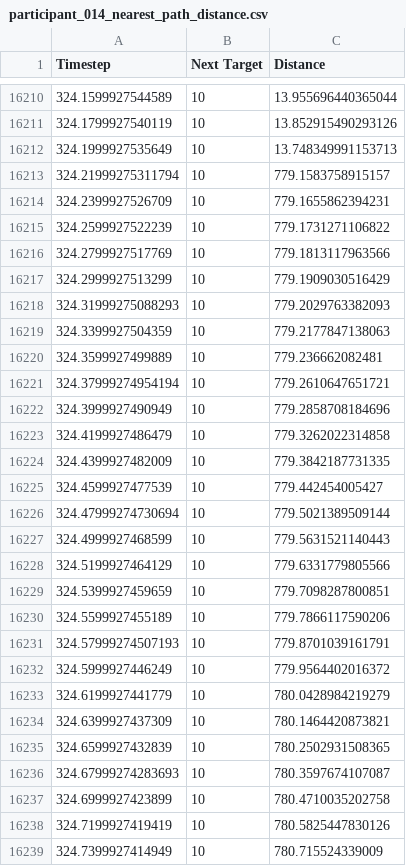
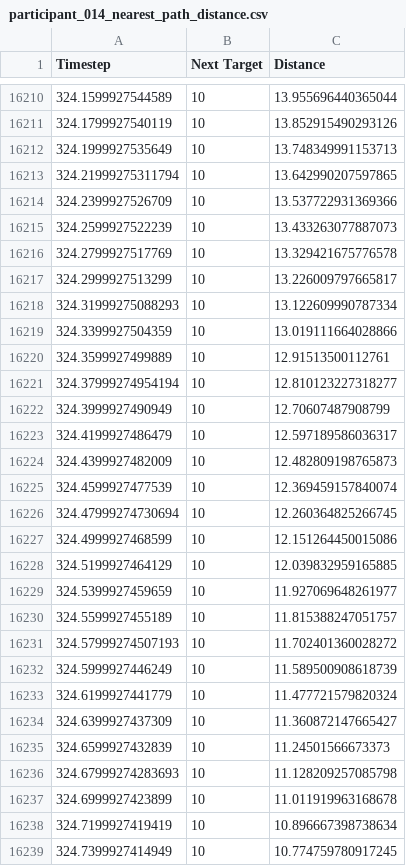
Before and after one commit to aeruny/path-plotter, a CSV file: scripts/results/nearest_path_distance/participant_014_nearest_path_distance.csv, drawn as a sheet; only a part is shown, gaps mark what is left out; the diff covers the shown part only.

```diff
--- a/scripts/results/nearest_path_distance/participant_014_nearest_path_distance.csv
+++ b/scripts/results/nearest_path_distance/participant_014_nearest_path_distance.csv
@@ -16212,28 +16212,28 @@ Timestep,Next Target,Distance
 324.1999927535649,10,13.748349991153713
-324.21999275311794,10,779.1583758915157
-324.2399927526709,10,779.1655862394231
-324.2599927522239,10,779.1731271106822
-324.2799927517769,10,779.1813117963566
-324.2999927513299,10,779.1909030516429
-324.31999275088293,10,779.2029763382093
-324.3399927504359,10,779.2177847138063
-324.3599927499889,10,779.236662082481
-324.37999274954194,10,779.2610647651721
-324.3999927490949,10,779.2858708184696
-324.4199927486479,10,779.3262022314858
-324.4399927482009,10,779.3842187731335
-324.4599927477539,10,779.442454005427
-324.47999274730694,10,779.5021389509144
-324.4999927468599,10,779.5631521140443
-324.5199927464129,10,779.6331779805566
-324.5399927459659,10,779.7098287800851
-324.5599927455189,10,779.7866117590206
-324.57999274507193,10,779.8701039161791
-324.5999927446249,10,779.9564402016372
-324.6199927441779,10,780.0428984219279
-324.6399927437309,10,780.1464420873821
-324.6599927432839,10,780.2502931508365
-324.67999274283693,10,780.3597674107087
-324.6999927423899,10,780.4710035202758
-324.7199927419419,10,780.5825447830126
-324.7399927414949,10,780.715524339009
+324.21999275311794,10,13.642990207597865
+324.2399927526709,10,13.537722931369366
+324.2599927522239,10,13.433263077887073
+324.2799927517769,10,13.329421675776578
+324.2999927513299,10,13.226009797665817
+324.31999275088293,10,13.122609990787334
+324.3399927504359,10,13.019111664028866
+324.3599927499889,10,12.91513500112761
+324.37999274954194,10,12.810123227318277
+324.3999927490949,10,12.70607487908799
+324.4199927486479,10,12.597189586036317
+324.4399927482009,10,12.482809198765873
+324.4599927477539,10,12.369459157840074
+324.47999274730694,10,12.260364825266745
+324.4999927468599,10,12.151264450015086
+324.5199927464129,10,12.039832959165885
+324.5399927459659,10,11.927069648261977
+324.5599927455189,10,11.815388247051757
+324.57999274507193,10,11.702401360028272
+324.5999927446249,10,11.589500908618739
+324.6199927441779,10,11.477721579820324
+324.6399927437309,10,11.360872147665427
+324.6599927432839,10,11.24501566673373
+324.67999274283693,10,11.128209257085798
+324.6999927423899,10,11.011919963168678
+324.7199927419419,10,10.896667398738634
+324.7399927414949,10,10.774759780917245
```
Also changed, not shown: 13 added rows and 87 edited cells elsewhere in this file, scripts/results/nearest_path_distance/participant_007_nearest_path_distance.csv, scripts/results/nearest_path_distance/participant_009_nearest_path_distance.csv, 40 other files.
